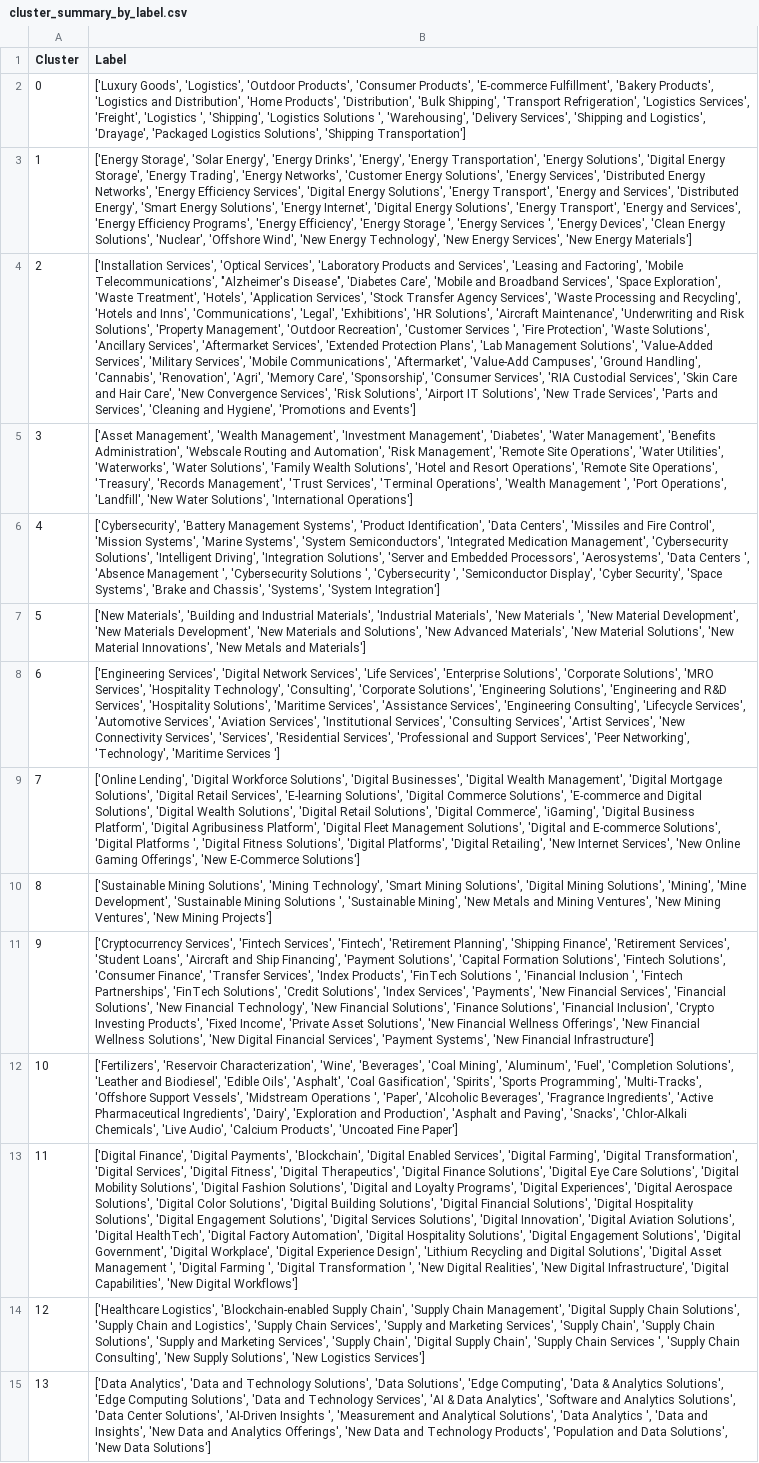
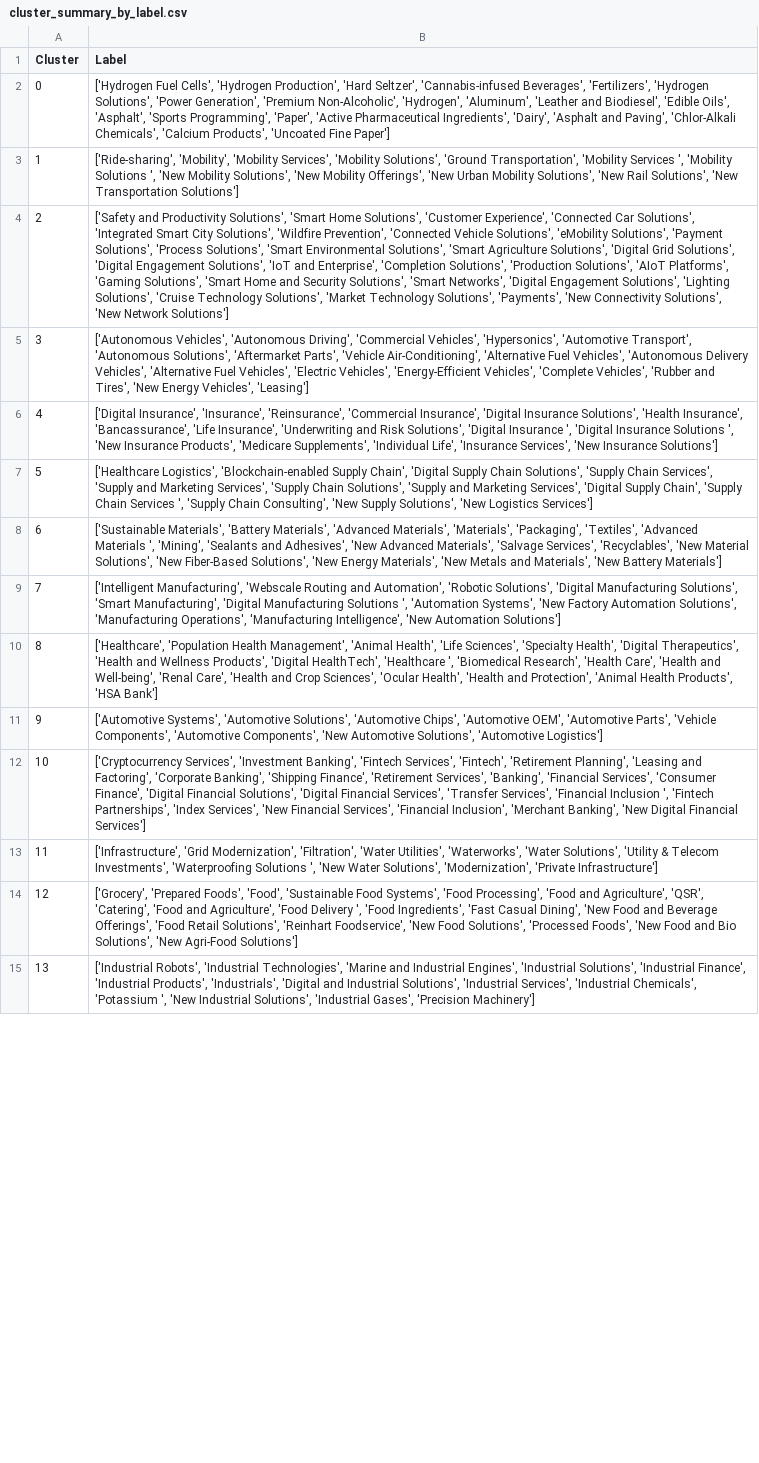
Before and after one commit to sjessies/Identificaci-n-de-Segmentos-de-Negocio, a CSV file: notebooks/final/cluster_summary_by_label.csv, drawn as a sheet; only a part is shown; the diff covers the shown part only; the diff names each change by its address in the sheet, - before the commit and + after, or states it on an @@ line.

```diff
--- a/notebooks/final/cluster_summary_by_label.csv
+++ b/notebooks/final/cluster_summary_by_label.csv
-B2 (Label): ['Luxury Goods', 'Logistics', 'Outdoor Products', 'Consumer Products', 'E-commerce Fulfillment', 'Bakery Products', 'Logistics and Distribution', 'Home Products', 'Distribution', 'Bulk Shipping', 'Transport Refrigeration', 'Logistics Services', 'Freight', 'Logistics ', 'Shipping', 'Logistics Solutions ', 'Warehousing', 'Delivery Services', 'Shipping and Logistics', 'Drayage', 'Packaged Logistics Solutions', 'Shipping Transportation']
+B2 (Label): ['Hydrogen Fuel Cells', 'Hydrogen Production', 'Hard Seltzer', 'Cannabis-infused Beverages', 'Fertilizers', 'Hydrogen Solutions', 'Power Generation', 'Premium Non-Alcoholic', 'Hydrogen', 'Aluminum', 'Leather and Biodiesel', 'Edible Oils', 'Asphalt', 'Sports Programming', 'Paper', 'Active Pharmaceutical Ingredients', 'Dairy', 'Asphalt and Paving', 'Chlor-Alkali Chemicals', 'Calcium Products', 'Uncoated Fine Paper']
-B3 (Label): ['Energy Storage', 'Solar Energy', 'Energy Drinks', 'Energy', 'Energy Transportation', 'Energy Solutions', 'Digital Energy Storage', 'Energy Trading', 'Energy Networks', 'Customer Energy Solutions', 'Energy Services', 'Distributed Energy Networks', 'Energy Efficiency Services', 'Digital Energy Solutions', 'Energy Transport', 'Energy and Services', 'Distributed Energy', 'Smart Energy Solutions', 'Energy Internet', 'Digital Energy Solutions', 'Energy Transport', 'Energy and Services', 'Energy Efficiency Programs', 'Energy Efficiency', 'Energy Storage ', 'Energy Services ', 'Energy Devices', 'Clean Energy Solutions', 'Nuclear', 'Offshore Wind', 'New Energy Technology', 'New Energy Services', 'New Energy Materials']
+B3 (Label): ['Ride-sharing', 'Mobility', 'Mobility Services', 'Mobility Solutions', 'Ground Transportation', 'Mobility Services ', 'Mobility Solutions ', 'New Mobility Solutions', 'New Mobility Offerings', 'New Urban Mobility Solutions', 'New Rail Solutions', 'New Transportation Solutions']
-B4 (Label): ['Installation Services', 'Optical Services', 'Laboratory Products and Services', 'Leasing and Factoring', 'Mobile Telecommunications', "Alzheimer's Disease", 'Diabetes Care', 'Mobile and Broadband Services', 'Space Exploration', 'Waste Treatment', 'Hotels', 'Application Services', 'Stock Transfer Agency Services', 'Waste Processing and Recycling', 'Hotels and Inns', 'Communications', 'Legal', 'Exhibitions', 'HR Solutions', 'Aircraft Maintenance', 'Underwriting and Risk Solutions', 'Property Management', 'Outdoor Recreation', 'Customer Services ', 'Fire Protection', 'Waste Solutions', 'Ancillary Services', 'Aftermarket Services', 'Extended Protection Plans', 'Lab Management Solutions', 'Value-Added Services', 'Military Services', 'Mobile Communications', 'Aftermarket', 'Value-Add Campuses', 'Ground Handling', 'Cannabis', 'Renovation', 'Agri', 'Memory Care', 'Sponsorship', 'Consumer Services', 'RIA Custodial Services', 'Skin Care and Hair Care', 'New Convergence Services', 'Risk Solutions', 'Airport IT Solutions', 'New Trade Services', 'Parts and Services', 'Cleaning and Hygiene', 'Promotions and Events']
+B4 (Label): ['Safety and Productivity Solutions', 'Smart Home Solutions', 'Customer Experience', 'Connected Car Solutions', 'Integrated Smart City Solutions', 'Wildfire Prevention', 'Connected Vehicle Solutions', 'eMobility Solutions', 'Payment Solutions', 'Process Solutions', 'Smart Environmental Solutions', 'Smart Agriculture Solutions', 'Digital Grid Solutions', 'Digital Engagement Solutions', 'IoT and Enterprise', 'Completion Solutions', 'Production Solutions', 'AIoT Platforms', 'Gaming Solutions', 'Smart Home and Security Solutions', 'Smart Networks', 'Digital Engagement Solutions', 'Lighting Solutions', 'Cruise Technology Solutions', 'Market Technology Solutions', 'Payments', 'New Connectivity Solutions', 'New Network Solutions']
-B5 (Label): ['Asset Management', 'Wealth Management', 'Investment Management', 'Diabetes', 'Water Management', 'Benefits Administration', 'Webscale Routing and Automation', 'Risk Management', 'Remote Site Operations', 'Water Utilities', 'Waterworks', 'Water Solutions', 'Family Wealth Solutions', 'Hotel and Resort Operations', 'Remote Site Operations', 'Treasury', 'Records Management', 'Trust Services', 'Terminal Operations', 'Wealth Management ', 'Port Operations', 'Landfill', 'New Water Solutions', 'International Operations']
+B5 (Label): ['Autonomous Vehicles', 'Autonomous Driving', 'Commercial Vehicles', 'Hypersonics', 'Automotive Transport', 'Autonomous Solutions', 'Aftermarket Parts', 'Vehicle Air-Conditioning', 'Alternative Fuel Vehicles', 'Autonomous Delivery Vehicles', 'Alternative Fuel Vehicles', 'Electric Vehicles', 'Energy-Efficient Vehicles', 'Complete Vehicles', 'Rubber and Tires', 'New Energy Vehicles', 'Leasing']
-B6 (Label): ['Cybersecurity', 'Battery Management Systems', 'Product Identification', 'Data Centers', 'Missiles and Fire Control', 'Mission Systems', 'Marine Systems', 'System Semiconductors', 'Integrated Medication Management', 'Cybersecurity Solutions', 'Intelligent Driving', 'Integration Solutions', 'Server and Embedded Processors', 'Aerosystems', 'Data Centers ', 'Absence Management ', 'Cybersecurity Solutions ', 'Cybersecurity ', 'Semiconductor Display', 'Cyber Security', 'Space Systems', 'Brake and Chassis', 'Systems', 'System Integration']
+B6 (Label): ['Digital Insurance', 'Insurance', 'Reinsurance', 'Commercial Insurance', 'Digital Insurance Solutions', 'Health Insurance', 'Bancassurance', 'Life Insurance', 'Underwriting and Risk Solutions', 'Digital Insurance ', 'Digital Insurance Solutions ', 'New Insurance Products', 'Medicare Supplements', 'Individual Life', 'Insurance Services', 'New Insurance Solutions']
-B7 (Label): ['New Materials', 'Building and Industrial Materials', 'Industrial Materials', 'New Materials ', 'New Material Development', 'New Materials Development', 'New Materials and Solutions', 'New Advanced Materials', 'New Material Solutions', 'New Material Innovations', 'New Metals and Materials']
+B7 (Label): ['Healthcare Logistics', 'Blockchain-enabled Supply Chain', 'Digital Supply Chain Solutions', 'Supply Chain Services', 'Supply and Marketing Services', 'Supply Chain Solutions', 'Supply and Marketing Services', 'Digital Supply Chain', 'Supply Chain Services ', 'Supply Chain Consulting', 'New Supply Solutions', 'New Logistics Services']
-B8 (Label): ['Engineering Services', 'Digital Network Services', 'Life Services', 'Enterprise Solutions', 'Corporate Solutions', 'MRO Services', 'Hospitality Technology', 'Consulting', 'Corporate Solutions', 'Engineering Solutions', 'Engineering and R&D Services', 'Hospitality Solutions', 'Maritime Services', 'Assistance Services', 'Engineering Consulting', 'Lifecycle Services', 'Automotive Services', 'Aviation Services', 'Institutional Services', 'Consulting Services', 'Artist Services', 'New Connectivity Services', 'Services', 'Residential Services', 'Professional and Support Services', 'Peer Networking', 'Technology', 'Maritime Services ']
+B8 (Label): ['Sustainable Materials', 'Battery Materials', 'Advanced Materials', 'Materials', 'Packaging', 'Textiles', 'Advanced Materials ', 'Mining', 'Sealants and Adhesives', 'New Advanced Materials', 'Salvage Services', 'Recyclables', 'New Material Solutions', 'New Fiber-Based Solutions', 'New Energy Materials', 'New Metals and Materials', 'New Battery Materials']
-B9 (Label): ['Online Lending', 'Digital Workforce Solutions', 'Digital Businesses', 'Digital Wealth Management', 'Digital Mortgage Solutions', 'Digital Retail Services', 'E-learning Solutions', 'Digital Commerce Solutions', 'E-commerce and Digital Solutions', 'Digital Wealth Solutions', 'Digital Retail Solutions', 'Digital Commerce', 'iGaming', 'Digital Business Platform', 'Digital Agribusiness Platform', 'Digital Fleet Management Solutions', 'Digital and E-commerce Solutions', 'Digital Platforms ', 'Digital Fitness Solutions', 'Digital Platforms', 'Digital Retailing', 'New Internet Services', 'New Online Gaming Offerings', 'New E-Commerce Solutions']
+B9 (Label): ['Intelligent Manufacturing', 'Webscale Routing and Automation', 'Robotic Solutions', 'Digital Manufacturing Solutions', 'Smart Manufacturing', 'Digital Manufacturing Solutions ', 'Automation Systems', 'New Factory Automation Solutions', 'Manufacturing Operations', 'Manufacturing Intelligence', 'New Automation Solutions']
-B10 (Label): ['Sustainable Mining Solutions', 'Mining Technology', 'Smart Mining Solutions', 'Digital Mining Solutions', 'Mining', 'Mine Development', 'Sustainable Mining Solutions ', 'Sustainable Mining', 'New Metals and Mining Ventures', 'New Mining Ventures', 'New Mining Projects']
+B10 (Label): ['Healthcare', 'Population Health Management', 'Animal Health', 'Life Sciences', 'Specialty Health', 'Digital Therapeutics', 'Health and Wellness Products', 'Digital HealthTech', 'Healthcare ', 'Biomedical Research', 'Health Care', 'Health and Well-being', 'Renal Care', 'Health and Crop Sciences', 'Ocular Health', 'Health and Protection', 'Animal Health Products', 'HSA Bank']
-B11 (Label): ['Cryptocurrency Services', 'Fintech Services', 'Fintech', 'Retirement Planning', 'Shipping Finance', 'Retirement Services', 'Student Loans', 'Aircraft and Ship Financing', 'Payment Solutions', 'Capital Formation Solutions', 'Fintech Solutions', 'Consumer Finance', 'Transfer Services', 'Index Products', 'FinTech Solutions ', 'Financial Inclusion ', 'Fintech Partnerships', 'FinTech Solutions', 'Credit Solutions', 'Index Services', 'Payments', 'New Financial Services', 'Financial Solutions', 'New Financial Technology', 'New Financial Solutions', 'Finance Solutions', 'Financial Inclusion', 'Crypto Investing Products', 'Fixed Income', 'Private Asset Solutions', 'New Financial Wellness Offerings', 'New Financial Wellness Solutions', 'New Digital Financial Services', 'Payment Systems', 'New Financial Infrastructure']
+B11 (Label): ['Automotive Systems', 'Automotive Solutions', 'Automotive Chips', 'Automotive OEM', 'Automotive Parts', 'Vehicle Components', 'Automotive Components', 'New Automotive Solutions', 'Automotive Logistics']
-B12 (Label): ['Fertilizers', 'Reservoir Characterization', 'Wine', 'Beverages', 'Coal Mining', 'Aluminum', 'Fuel', 'Completion Solutions', 'Leather and Biodiesel', 'Edible Oils', 'Asphalt', 'Coal Gasification', 'Spirits', 'Sports Programming', 'Multi-Tracks', 'Offshore Support Vessels', 'Midstream Operations ', 'Paper', 'Alcoholic Beverages', 'Fragrance Ingredients', 'Active Pharmaceutical Ingredients', 'Dairy', 'Exploration and Production', 'Asphalt and Paving', 'Snacks', 'Chlor-Alkali Chemicals', 'Live Audio', 'Calcium Products', 'Uncoated Fine Paper']
+B12 (Label): ['Cryptocurrency Services', 'Investment Banking', 'Fintech Services', 'Fintech', 'Retirement Planning', 'Leasing and Factoring', 'Corporate Banking', 'Shipping Finance', 'Retirement Services', 'Banking', 'Financial Services', 'Consumer Finance', 'Digital Financial Solutions', 'Digital Financial Services', 'Transfer Services', 'Financial Inclusion ', 'Fintech Partnerships', 'Index Services', 'New Financial Services', 'Financial Inclusion', 'Merchant Banking', 'New Digital Financial Services']
-B13 (Label): ['Digital Finance', 'Digital Payments', 'Blockchain', 'Digital Enabled Services', 'Digital Farming', 'Digital Transformation', 'Digital Services', 'Digital Fitness', 'Digital Therapeutics', 'Digital Finance Solutions', 'Digital Eye Care Solutions', 'Digital Mobility Solutions', 'Digital Fashion Solutions', 'Digital and Loyalty Programs', 'Digital Experiences', 'Digital Aerospace Solutions', 'Digital Color Solutions', 'Digital Building Solutions', 'Digital Financial Solutions', 'Digital Hospitality Solutions', 'Digital Engagement Solutions', 'Digital Services Solutions', 'Digital Innovation', 'Digital Aviation Solutions', 'Digital HealthTech', 'Digital Factory Automation', 'Digital Hospitality Solutions', 'Digital Engagement Solutions', 'Digital Government', 'Digital Workplace', 'Digital Experience Design', 'Lithium Recycling and Digital Solutions', 'Digital Asset Management ', 'Digital Farming ', 'Digital Transformation ', 'New Digital Realities', 'New Digital Infrastructure', 'Digital Capabilities', 'New Digital Workflows']
+B13 (Label): ['Infrastructure', 'Grid Modernization', 'Filtration', 'Water Utilities', 'Waterworks', 'Water Solutions', 'Utility & Telecom Investments', 'Waterproofing Solutions ', 'New Water Solutions', 'Modernization', 'Private Infrastructure']
-B14 (Label): ['Healthcare Logistics', 'Blockchain-enabled Supply Chain', 'Supply Chain Management', 'Digital Supply Chain Solutions', 'Supply Chain and Logistics', 'Supply Chain Services', 'Supply and Marketing Services', 'Supply Chain', 'Supply Chain Solutions', 'Supply and Marketing Services', 'Supply Chain', 'Digital Supply Chain', 'Supply Chain Services ', 'Supply Chain Consulting', 'New Supply Solutions', 'New Logistics Services']
+B14 (Label): ['Grocery', 'Prepared Foods', 'Food', 'Sustainable Food Systems', 'Food Processing', 'Food and Agriculture', 'QSR', 'Catering', 'Food and Agriculture', 'Food Delivery ', 'Food Ingredients', 'Fast Casual Dining', 'New Food and Beverage Offerings', 'Food Retail Solutions', 'Reinhart Foodservice', 'New Food Solutions', 'Processed Foods', 'New Food and Bio Solutions', 'New Agri-Food Solutions']
-B15 (Label): ['Data Analytics', 'Data and Technology Solutions', 'Data Solutions', 'Edge Computing', 'Data & Analytics Solutions', 'Edge Computing Solutions', 'Data and Technology Services', 'AI & Data Analytics', 'Software and Analytics Solutions', 'Data Center Solutions', 'AI-Driven Insights ', 'Measurement and Analytical Solutions', 'Data Analytics ', 'Data and Insights', 'New Data and Analytics Offerings', 'New Data and Technology Products', 'Population and Data Solutions', 'New Data Solutions']
+B15 (Label): ['Industrial Robots', 'Industrial Technologies', 'Marine and Industrial Engines', 'Industrial Solutions', 'Industrial Finance', 'Industrial Products', 'Industrials', 'Digital and Industrial Solutions', 'Industrial Services', 'Industrial Chemicals', 'Potassium ', 'New Industrial Solutions', 'Industrial Gases', 'Precision Machinery']
```
Also changed, not shown: 53 added rows, 24 removed rows, 1 moved row, 21 edited cells and row numbers in column A elsewhere in this file, 7 other files.
